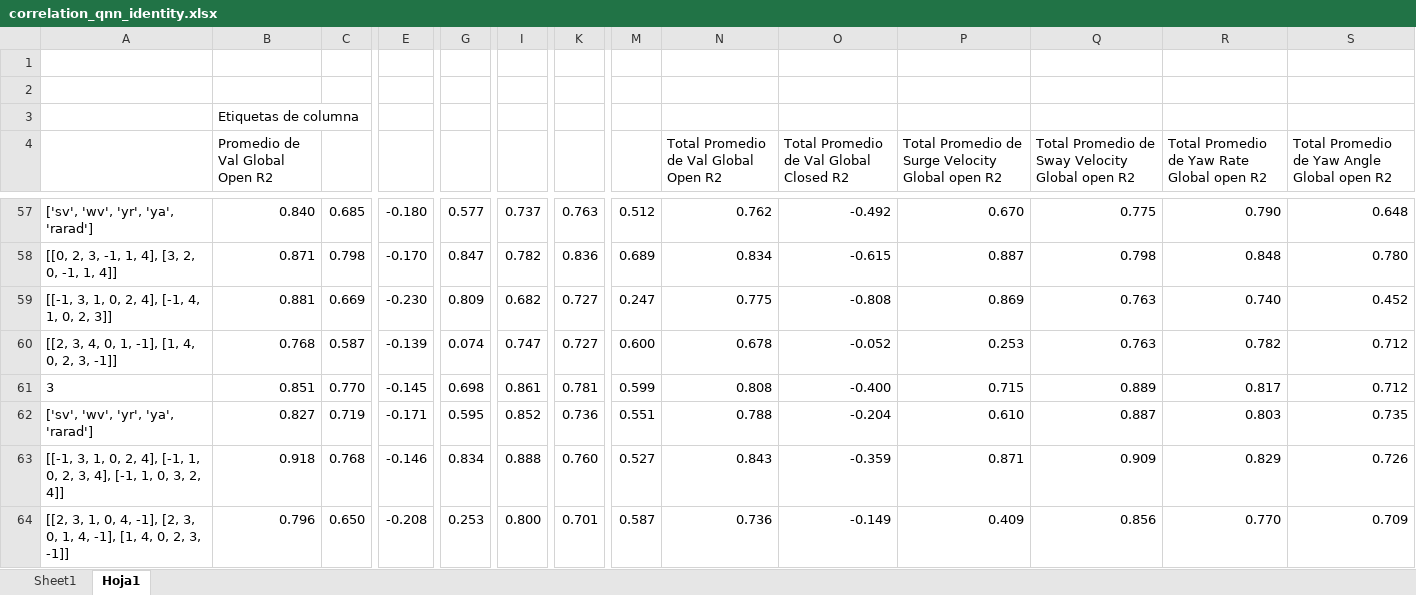
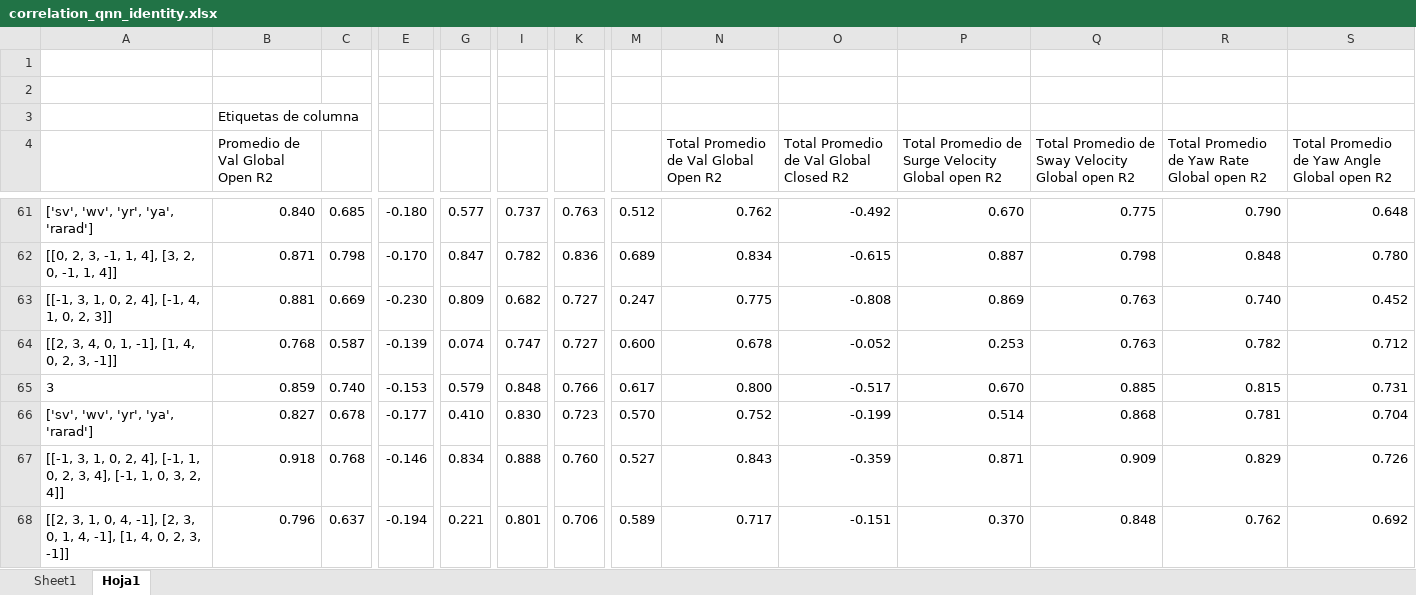
Before and after one commit to uxueballarinm/ship_qnn, an Excel workbook: logs/experiments_systematic/correlation_study/correlation_qnn_identity.xlsx, sheet Hoja1, drawn as a sheet; only a part is shown, gaps mark what is left out; values as stored, in another font and other column widths than the file's, no borders; conditional formats not drawn; removed rows and columns are numbered as before the commit, all else as after; rows hold the shown columns only; the diff covers the shown part only; the diff names each change by its address in the sheet, - before the commit and + after, or states it on an @@ line.

```diff
--- a/logs/experiments_systematic/correlation_study/correlation_qnn_identity.xlsx (sheet Hoja1)
+++ b/logs/experiments_systematic/correlation_study/correlation_qnn_identity.xlsx (sheet Hoja1)
-row 61: 3 | 0.851 | 0.770 | -0.145 | 0.698 | 0.861 | 0.781 | 0.599 | 0.808 | -0.400 | 0.715 | 0.889 | 0.817 | 0.712
+row 65: 3 | 0.859 | 0.740 | -0.153 | 0.579 | 0.848 | 0.766 | 0.617 | 0.800 | -0.517 | 0.670 | 0.885 | 0.815 | 0.731
-C66: 0.719
+C66: 0.678
-E66: -0.171
+E66: -0.177
-G66: 0.595
+G66: 0.410
-I66: 0.852
+I66: 0.830
-K66: 0.736
+K66: 0.723
-M66: 0.551
+M66: 0.570
-N66: 0.788
+N66: 0.752
-O66: -0.204
+O66: -0.199
-P66: 0.610
+P66: 0.514
-Q66: 0.887
+Q66: 0.868
-R66: 0.803
+R66: 0.781
-S66: 0.735
+S66: 0.704
-C68: 0.650
+C68: 0.637
-E68: -0.208
+E68: -0.194
-G68: 0.253
+G68: 0.221
-I68: 0.800
+I68: 0.801
-K68: 0.701
+K68: 0.706
-M68: 0.587
+M68: 0.589
-N68: 0.736
+N68: 0.717
-O68: -0.149
+O68: -0.151
-P68: 0.409
+P68: 0.370
-Q68: 0.856
+Q68: 0.848
-R68: 0.770
+R68: 0.762
-S68: 0.709
+S68: 0.692
```
Also changed, not shown: 21 added rows, 13 removed rows and 198 edited cells elsewhere in this sheet, sheet Sheet1, 56 other files.
